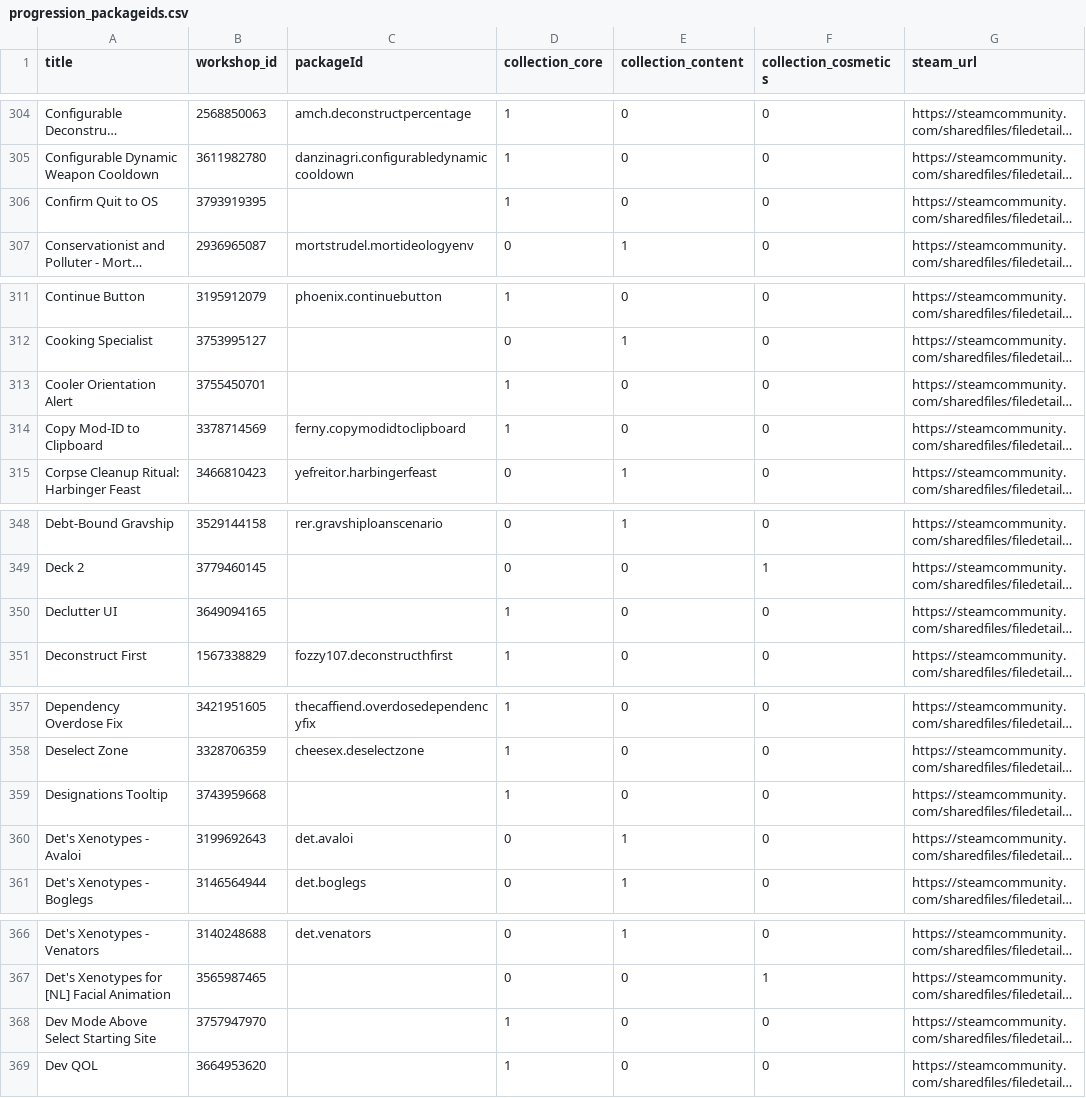
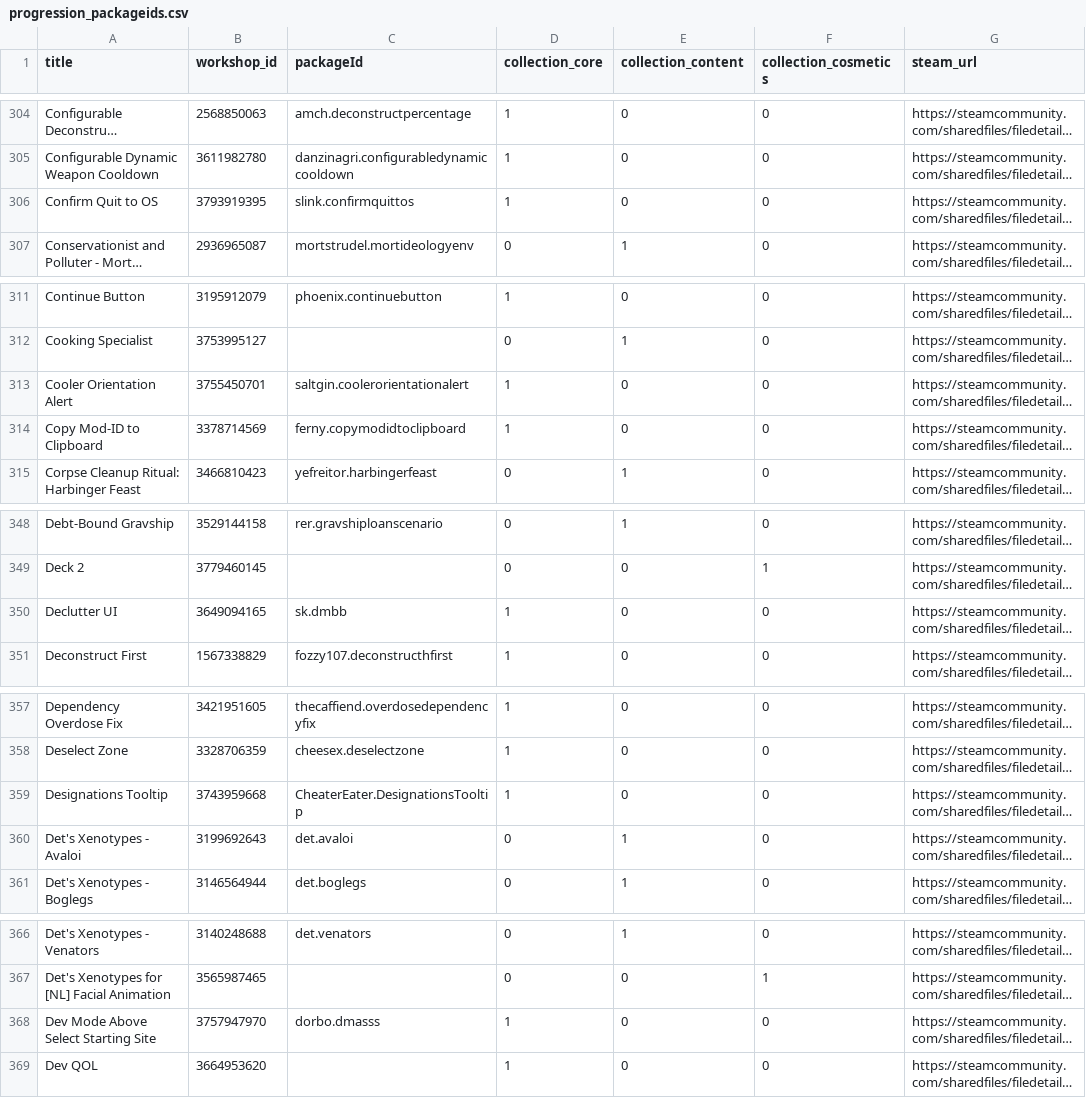
Before and after one commit to Cruesoe/rimworld-progression-catalog, a CSV file: backup/progression_packageids.csv, drawn as a sheet; only a part is shown, gaps mark what is left out; long unchanged cells end in …; the diff covers the shown part only; the diff names each change by its address in the sheet, - before the commit and + after, or states it on an @@ line.

Commit message:
packageId checkpoint: (1048 of 1474)

```diff
--- a/backup/progression_packageids.csv
+++ b/backup/progression_packageids.csv
-C306 (packageId): (empty)
+C306 (packageId): slink.confirmquittos
-C313 (packageId): (empty)
+C313 (packageId): saltgin.coolerorientationalert
-C350 (packageId): (empty)
+C350 (packageId): sk.dmbb
-C359 (packageId): (empty)
+C359 (packageId): CheaterEater.DesignationsTooltip
-C368 (packageId): (empty)
+C368 (packageId): dorbo.dmasss
```
Also changed, not shown: 28 edited cells elsewhere in this file, 2 other files.
